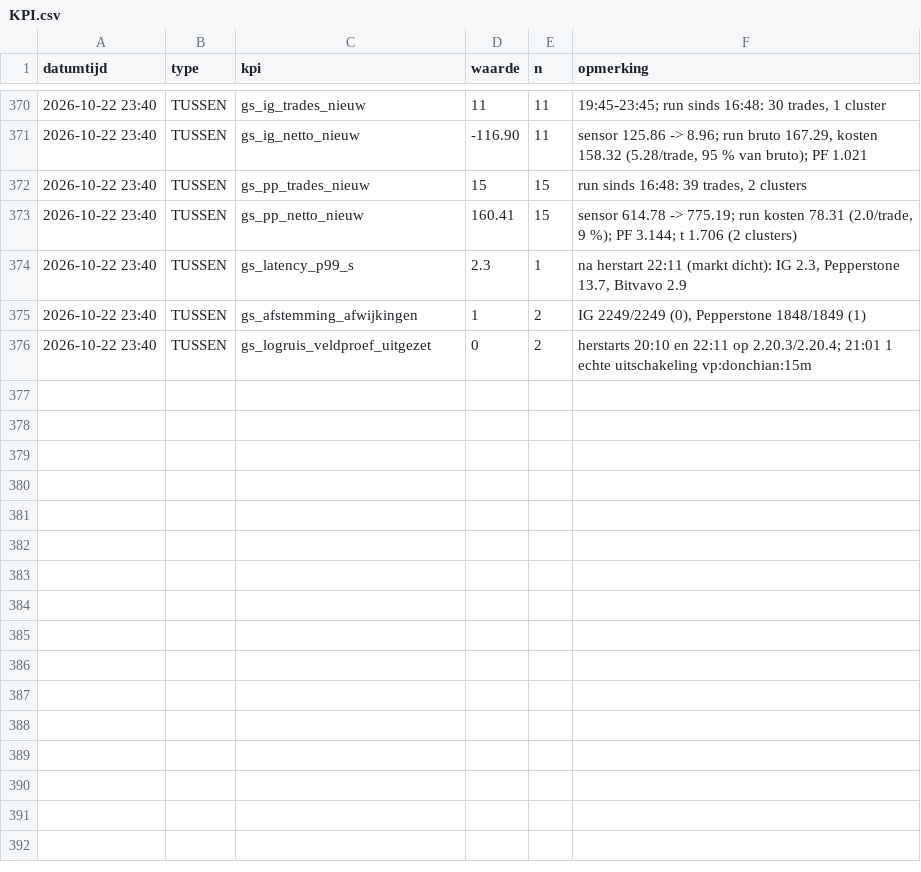
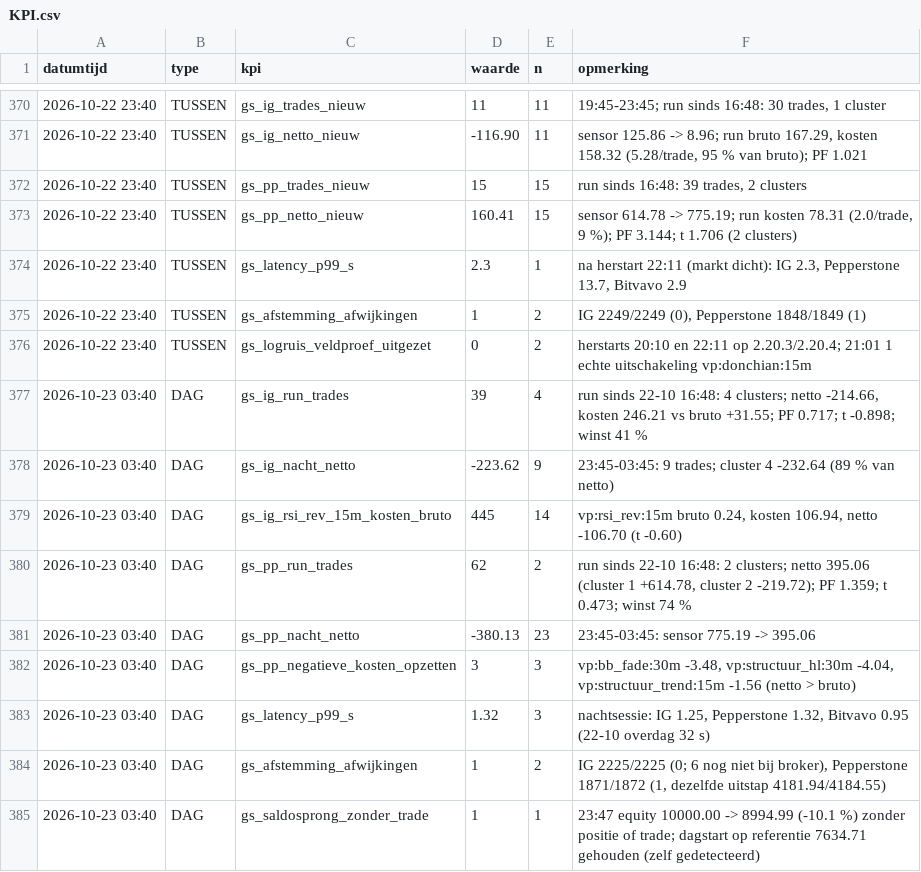
Before and after one commit to Roedie84/ha-gold-scalper, a CSV file: KPI.csv, drawn as a sheet; only a part is shown, gaps mark what is left out; the diff names each change by its address in the sheet, - before the commit and + after, or states it on an @@ line.

```diff
--- a/KPI.csv
+++ b/KPI.csv
+row 377: 2026-10-23 03:40 | DAG | gs_ig_run_trades | 39 | 4 | run sinds 22-10 16:48: 4 clusters; netto -214.66, kosten 246.21 vs bruto +31.55; PF 0.717; t -0.898; winst 41 %
+row 378: 2026-10-23 03:40 | DAG | gs_ig_nacht_netto | -223.62 | 9 | 23:45-03:45: 9 trades; cluster 4 -232.64 (89 % van netto)
+row 379: 2026-10-23 03:40 | DAG | gs_ig_rsi_rev_15m_kosten_bruto | 445 | 14 | vp:rsi_rev:15m bruto 0.24, kosten 106.94, netto -106.70 (t -0.60)
+row 380: 2026-10-23 03:40 | DAG | gs_pp_run_trades | 62 | 2 | run sinds 22-10 16:48: 2 clusters; netto 395.06 (cluster 1 +614.78, cluster 2 -219.72); PF 1.359; t 0.473; winst 74 %
+row 381: 2026-10-23 03:40 | DAG | gs_pp_nacht_netto | -380.13 | 23 | 23:45-03:45: sensor 775.19 -> 395.06
+row 382: 2026-10-23 03:40 | DAG | gs_pp_negatieve_kosten_opzetten | 3 | 3 | vp:bb_fade:30m -3.48, vp:structuur_hl:30m -4.04, vp:structuur_trend:15m -1.56 (netto > bruto)
+row 383: 2026-10-23 03:40 | DAG | gs_latency_p99_s | 1.32 | 3 | nachtsessie: IG 1.25, Pepperstone 1.32, Bitvavo 0.95 (22-10 overdag 32 s)
+row 384: 2026-10-23 03:40 | DAG | gs_afstemming_afwijkingen | 1 | 2 | IG 2225/2225 (0; 6 nog niet bij broker), Pepperstone 1871/1872 (1, dezelfde uitstap 4181.94/4184.55)
+row 385: 2026-10-23 03:40 | DAG | gs_saldosprong_zonder_trade | 1 | 1 | 23:47 equity 10000.00 -> 8994.99 (-10.1 %) zonder positie of trade; dagstart op referentie 7634.71 gehouden (zelf gedetecteerd)
```
Also changed, not shown: 1 other file.
